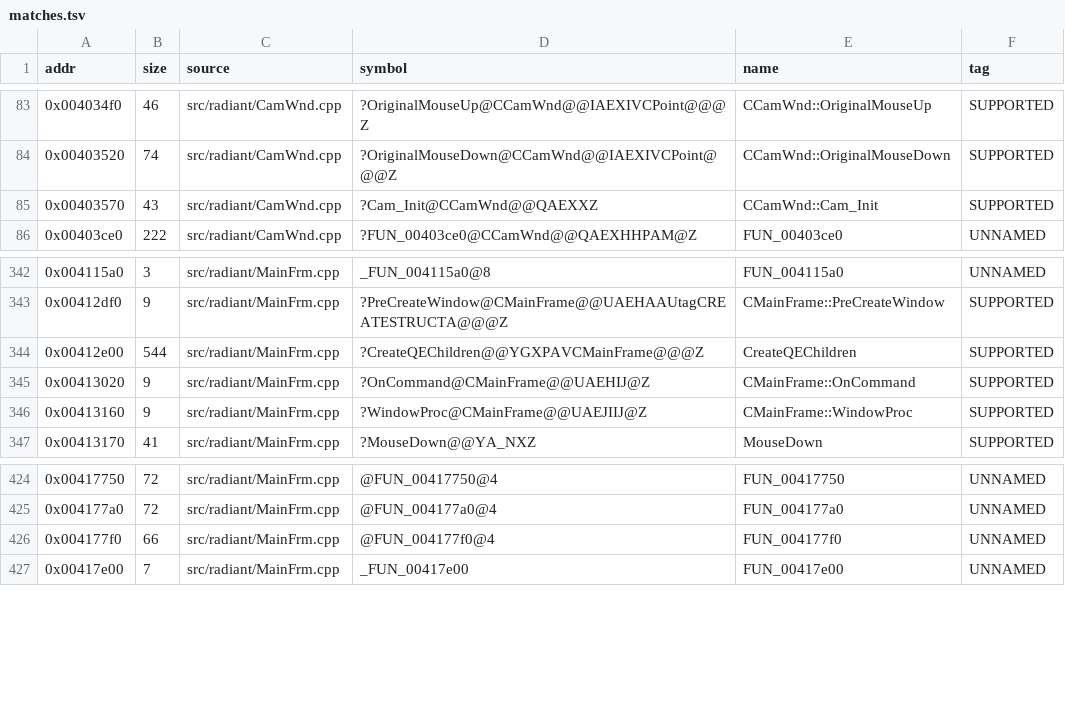
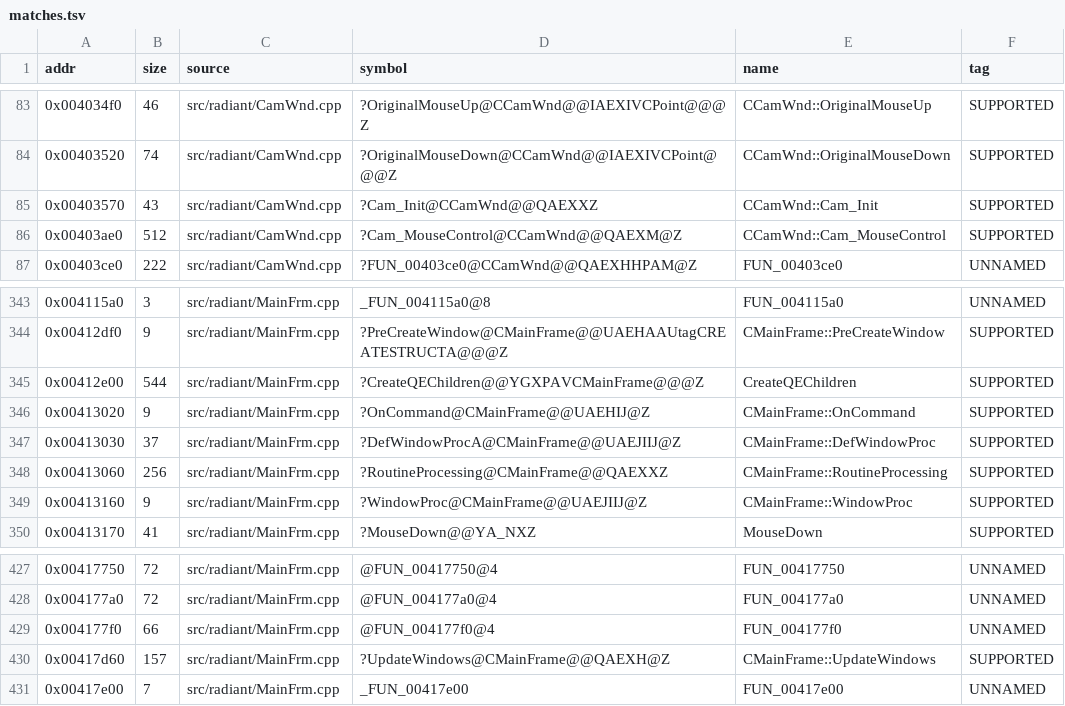
Before and after one commit to nawaftahir/cod2_wip, a TSV file: ledger/matches.tsv, drawn as a sheet; only a part is shown, gaps mark what is left out.

Commit message:
MainFrm/CamWnd: +4 matches (DefWindowProc, RoutineProcessing, UpdateWindows, Cam_MouseControl)

```diff
--- a/ledger/matches.tsv
+++ b/ledger/matches.tsv
@@ -85,2 +85,3 @@ addr	size	source	symbol	name	tag
 0x00403570	43	src/radiant/CamWnd.cpp	?Cam_Init@CCamWnd@@QAEXXZ	CCamWnd::Cam_Init	SUPPORTED
+0x00403ae0	512	src/radiant/CamWnd.cpp	?Cam_MouseControl@CCamWnd@@QAEXM@Z	CCamWnd::Cam_MouseControl	SUPPORTED
 0x00403ce0	222	src/radiant/CamWnd.cpp	?FUN_00403ce0@CCamWnd@@QAEXHHPAM@Z	FUN_00403ce0	UNNAMED
@@ -345,2 +346,4 @@ addr	size	source	symbol	name	tag
 0x00413020	9	src/radiant/MainFrm.cpp	?OnCommand@CMainFrame@@UAEHIJ@Z	CMainFrame::OnCommand	SUPPORTED
+0x00413030	37	src/radiant/MainFrm.cpp	?DefWindowProcA@CMainFrame@@UAEJIIJ@Z	CMainFrame::DefWindowProc	SUPPORTED
+0x00413060	256	src/radiant/MainFrm.cpp	?RoutineProcessing@CMainFrame@@QAEXXZ	CMainFrame::RoutineProcessing	SUPPORTED
 0x00413160	9	src/radiant/MainFrm.cpp	?WindowProc@CMainFrame@@UAEJIIJ@Z	CMainFrame::WindowProc	SUPPORTED
@@ -426,2 +429,3 @@ addr	size	source	symbol	name	tag
 0x004177f0	66	src/radiant/MainFrm.cpp	@FUN_004177f0@4	FUN_004177f0	UNNAMED
+0x00417d60	157	src/radiant/MainFrm.cpp	?UpdateWindows@CMainFrame@@QAEXH@Z	CMainFrame::UpdateWindows	SUPPORTED
 0x00417e00	7	src/radiant/MainFrm.cpp	_FUN_00417e00	FUN_00417e00	UNNAMED
```
Also changed, not shown: 3 other files.
